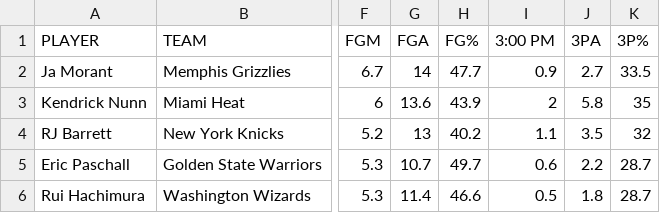
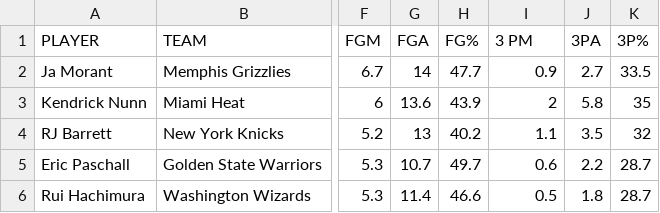
Before and after one commit to dgyves/372Project, a CSV file: ROY.csv, drawn as a sheet; only a part is shown, gaps mark what is left out; the diff names each change by its address in the sheet, - before the commit and + after, or states it on an @@ line.

Commit message:
Completed player stat comparison for different awards

```diff
--- a/ROY.csv
+++ b/ROY.csv
-I1: 3:00 PM
+I1: 3 PM
```
Also changed, not shown: 1 other file.
